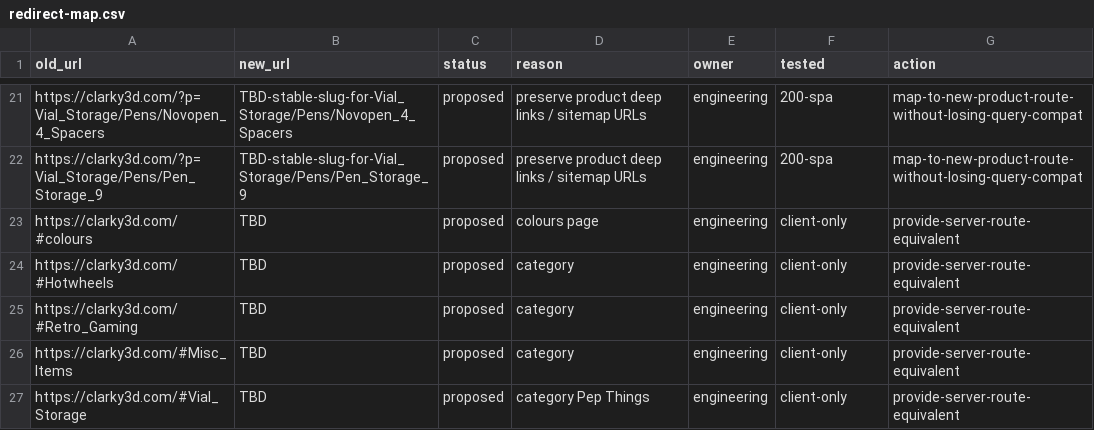
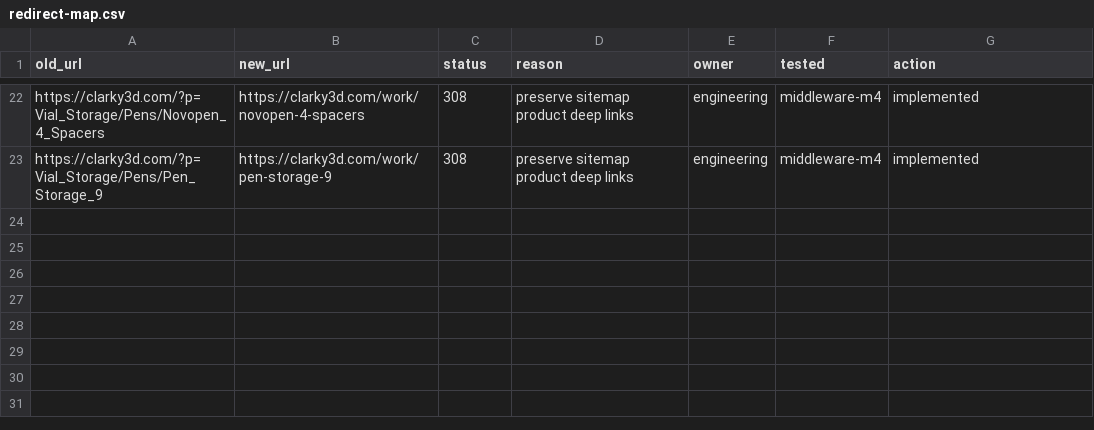
Before and after one commit to iamsharjeeel/clarky3d, a CSV file: docs/redirect-map.csv, drawn as a sheet; only a part is shown, gaps mark what is left out; removed rows and columns are numbered as before the commit, all else as after; the diff covers the shown part only; the diff names each change by its address in the sheet, - before the commit and + after, or states it on an @@ line.

```diff
--- a/docs/redirect-map.csv
+++ b/docs/redirect-map.csv
-B22 (new_url): TBD-stable-slug-for-Vial_Storage/Pens/Novopen_4_Spacers
+B22 (new_url): https://clarky3d.com/work/novopen-4-spacers
-C22:C23 (status): proposed
+C22:C23 (status): 308
-D22:D23 (reason): preserve product deep links / sitemap URLs
+D22:D23 (reason): preserve sitemap product deep links
-F22:F23 (tested): 200-spa
+F22:F23 (tested): middleware-m4
-G22:G23 (action): map-to-new-product-route-without-losing-query-compat
+G22:G23 (action): implemented
-B23 (new_url): TBD-stable-slug-for-Vial_Storage/Pens/Pen_Storage_9
+B23 (new_url): https://clarky3d.com/work/pen-storage-9
-row 23: https://clarky3d.com/#colours | TBD | proposed | colours page | engineering | client-only | provide-server-route-equivalent
-row 24: https://clarky3d.com/#Hotwheels | TBD | proposed | category | engineering | client-only | provide-server-route-equivalent
-row 25: https://clarky3d.com/#Retro_Gaming | TBD | proposed | category | engineering | client-only | provide-server-route-equivalent
-row 26: https://clarky3d.com/#Misc_Items | TBD | proposed | category | engineering | client-only | provide-server-route-equivalent
-row 27: https://clarky3d.com/#Vial_Storage | TBD | proposed | category Pep Things | engineering | client-only | provide-server-route-equivalent
```
Also changed, not shown: 2 added rows, 1 removed row and 82 edited cells elsewhere in this file, 13 other files.
